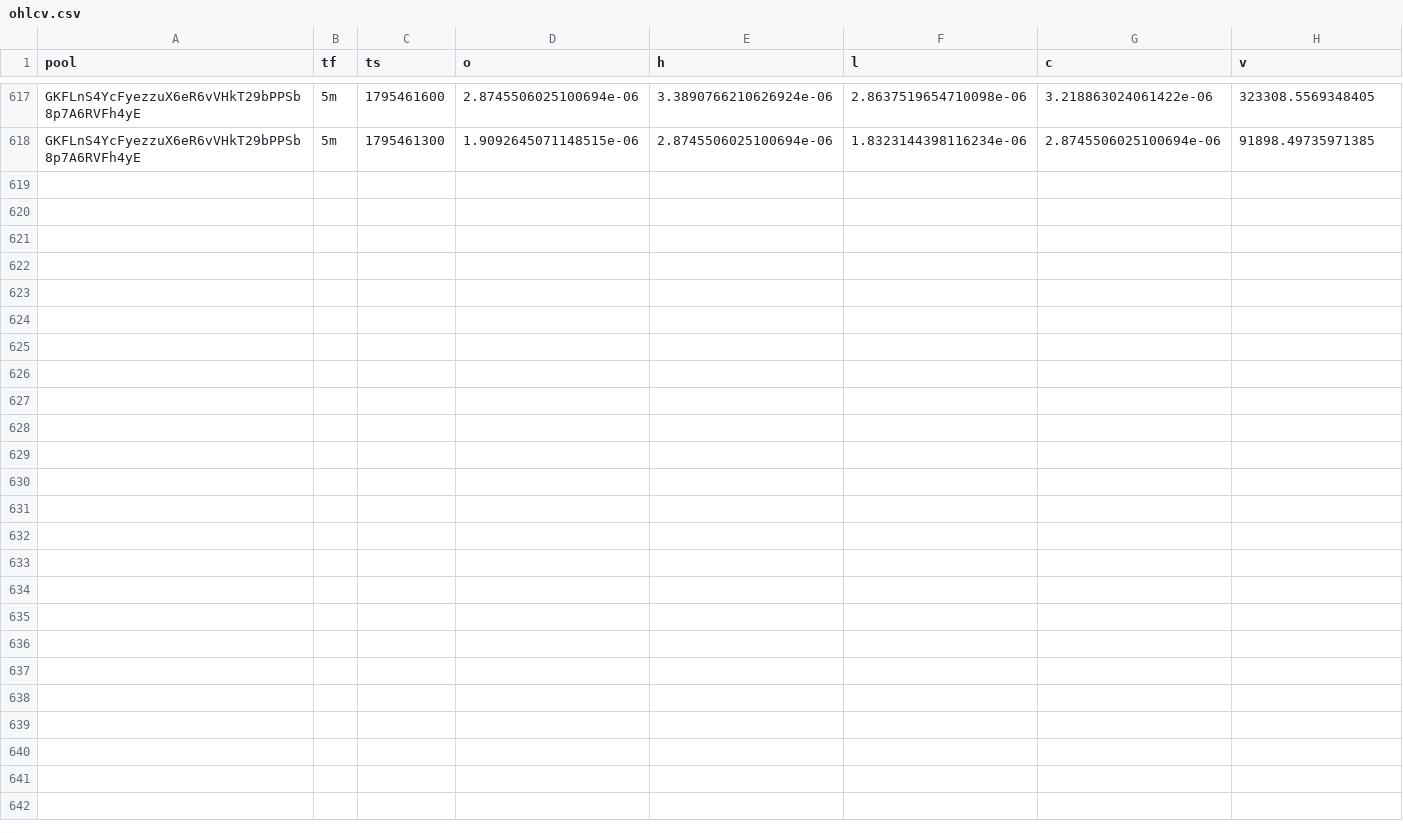
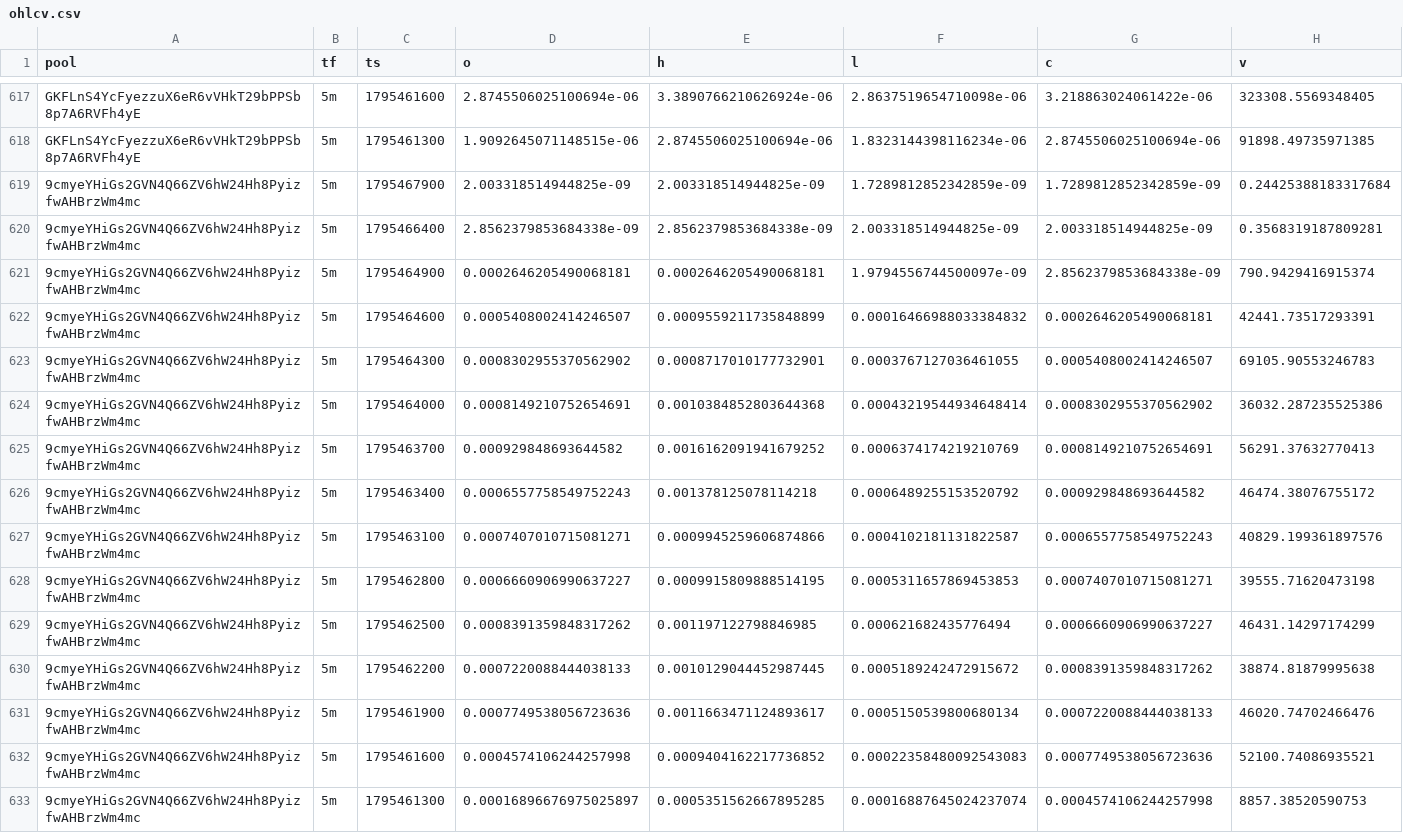
Before and after one commit to davidbobholz-stack/young-coin-collector., a CSV file: shards/2026-11-23/ohlcv.csv, drawn as a sheet; only a part is shown, gaps mark what is left out; the diff names each change by its address in the sheet, - before the commit and + after, or states it on an @@ line.

```diff
--- a/shards/2026-11-23/ohlcv.csv
+++ b/shards/2026-11-23/ohlcv.csv
+row 619: 9cmyeYHiGs2GVN4Q66ZV6hW24Hh8PyizfwAHBrzWm4mc | 5m | 1795467900 | 2.003318514944825e-09 | 2.003318514944825e-09 | 1.7289812852342859e-09 | 1.7289812852342859e-09 | 0.24425388183317684
+row 620: 9cmyeYHiGs2GVN4Q66ZV6hW24Hh8PyizfwAHBrzWm4mc | 5m | 1795466400 | 2.8562379853684338e-09 | 2.8562379853684338e-09 | 2.003318514944825e-09 | 2.003318514944825e-09 | 0.3568319187809281
+row 621: 9cmyeYHiGs2GVN4Q66ZV6hW24Hh8PyizfwAHBrzWm4mc | 5m | 1795464900 | 0.0002646205490068181 | 0.0002646205490068181 | 1.9794556744500097e-09 | 2.8562379853684338e-09 | 790.9429416915374
+row 622: 9cmyeYHiGs2GVN4Q66ZV6hW24Hh8PyizfwAHBrzWm4mc | 5m | 1795464600 | 0.0005408002414246507 | 0.0009559211735848899 | 0.00016466988033384832 | 0.0002646205490068181 | 42441.73517293391
+row 623: 9cmyeYHiGs2GVN4Q66ZV6hW24Hh8PyizfwAHBrzWm4mc | 5m | 1795464300 | 0.0008302955370562902 | 0.0008717010177732901 | 0.0003767127036461055 | 0.0005408002414246507 | 69105.90553246783
+row 624: 9cmyeYHiGs2GVN4Q66ZV6hW24Hh8PyizfwAHBrzWm4mc | 5m | 1795464000 | 0.0008149210752654691 | 0.0010384852803644368 | 0.00043219544934648414 | 0.0008302955370562902 | 36032.287235525386
+row 625: 9cmyeYHiGs2GVN4Q66ZV6hW24Hh8PyizfwAHBrzWm4mc | 5m | 1795463700 | 0.000929848693644582 | 0.0016162091941679252 | 0.0006374174219210769 | 0.0008149210752654691 | 56291.37632770413
+row 626: 9cmyeYHiGs2GVN4Q66ZV6hW24Hh8PyizfwAHBrzWm4mc | 5m | 1795463400 | 0.0006557758549752243 | 0.001378125078114218 | 0.0006489255153520792 | 0.000929848693644582 | 46474.38076755172
+row 627: 9cmyeYHiGs2GVN4Q66ZV6hW24Hh8PyizfwAHBrzWm4mc | 5m | 1795463100 | 0.0007407010715081271 | 0.0009945259606874866 | 0.0004102181131822587 | 0.0006557758549752243 | 40829.199361897576
+row 628: 9cmyeYHiGs2GVN4Q66ZV6hW24Hh8PyizfwAHBrzWm4mc | 5m | 1795462800 | 0.0006660906990637227 | 0.0009915809888514195 | 0.0005311657869453853 | 0.0007407010715081271 | 39555.71620473198
+row 629: 9cmyeYHiGs2GVN4Q66ZV6hW24Hh8PyizfwAHBrzWm4mc | 5m | 1795462500 | 0.0008391359848317262 | 0.001197122798846985 | 0.000621682435776494 | 0.0006660906990637227 | 46431.14297174299
+row 630: 9cmyeYHiGs2GVN4Q66ZV6hW24Hh8PyizfwAHBrzWm4mc | 5m | 1795462200 | 0.0007220088444038133 | 0.0010129044452987445 | 0.0005189242472915672 | 0.0008391359848317262 | 38874.81879995638
+row 631: 9cmyeYHiGs2GVN4Q66ZV6hW24Hh8PyizfwAHBrzWm4mc | 5m | 1795461900 | 0.0007749538056723636 | 0.0011663471124893617 | 0.0005150539800680134 | 0.0007220088444038133 | 46020.74702466476
+row 632: 9cmyeYHiGs2GVN4Q66ZV6hW24Hh8PyizfwAHBrzWm4mc | 5m | 1795461600 | 0.0004574106244257998 | 0.0009404162217736852 | 0.00022358480092543083 | 0.0007749538056723636 | 52100.74086935521
+row 633: 9cmyeYHiGs2GVN4Q66ZV6hW24Hh8PyizfwAHBrzWm4mc | 5m | 1795461300 | 0.00016896676975025897 | 0.0005351562667895285 | 0.00016887645024237074 | 0.0004574106244257998 | 8857.38520590753
```
Also changed, not shown: 11 other files.
